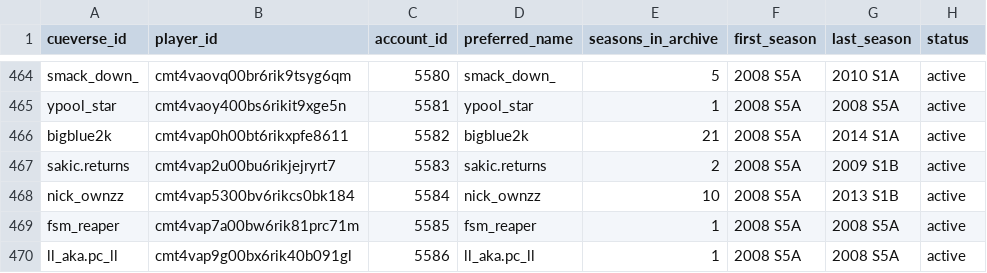
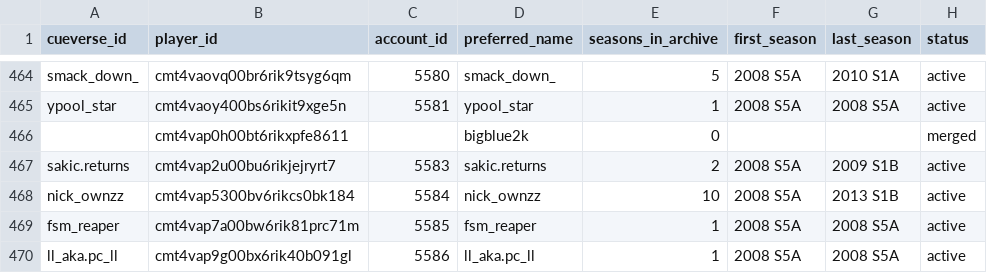
Before and after one commit to 8ball-revival/8br, a CSV file: reports/archive-created-players.csv, drawn as a sheet; only a part is shown, gaps mark what is left out; removed rows and columns are numbered as before the commit, all else as after; the diff names each change by its address in the sheet, - before the commit and + after, or states it on an @@ line.

```diff
--- a/reports/archive-created-players.csv
+++ b/reports/archive-created-players.csv
-row 466: bigblue2k | cmt4vap0h00bt6rikxpfe8611 | 5582 | bigblue2k | 21 | 2008 S5A | 2014 S1A | active
+row 466:  | cmt4vap0h00bt6rikxpfe8611 |  | bigblue2k | 0 |  |  | merged
```
Also changed, not shown: 8 other files.
